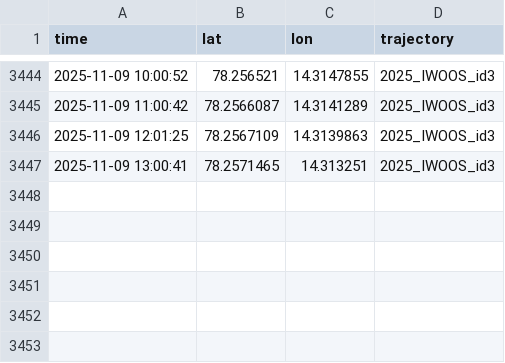
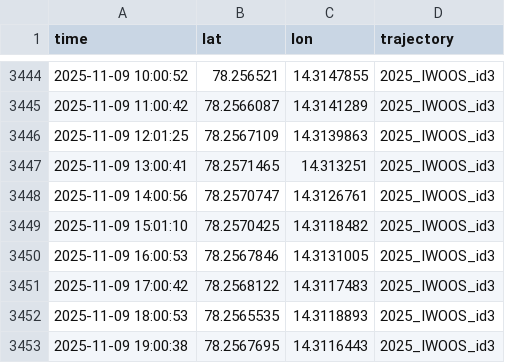
Before and after one commit to jerabaul29/2025_IWOOS_id3_data, a CSV file: gps_data_2025_IWOOS_id3.csv, drawn as a sheet; only a part is shown, gaps mark what is left out.

Commit message:
Push data

```diff
--- a/gps_data_2025_IWOOS_id3.csv
+++ b/gps_data_2025_IWOOS_id3.csv
@@ -3447 +3447,7 @@ time,lat,lon,trajectory
 2025-11-09 13:00:41,78.2571465,14.313251,2025_IWOOS_id3
+2025-11-09 14:00:56,78.2570747,14.3126761,2025_IWOOS_id3
+2025-11-09 15:01:10,78.2570425,14.3118482,2025_IWOOS_id3
+2025-11-09 16:00:53,78.2567846,14.3131005,2025_IWOOS_id3
+2025-11-09 17:00:42,78.2568122,14.3117483,2025_IWOOS_id3
+2025-11-09 18:00:53,78.2565535,14.3118893,2025_IWOOS_id3
+2025-11-09 19:00:38,78.2567695,14.3116443,2025_IWOOS_id3
```
